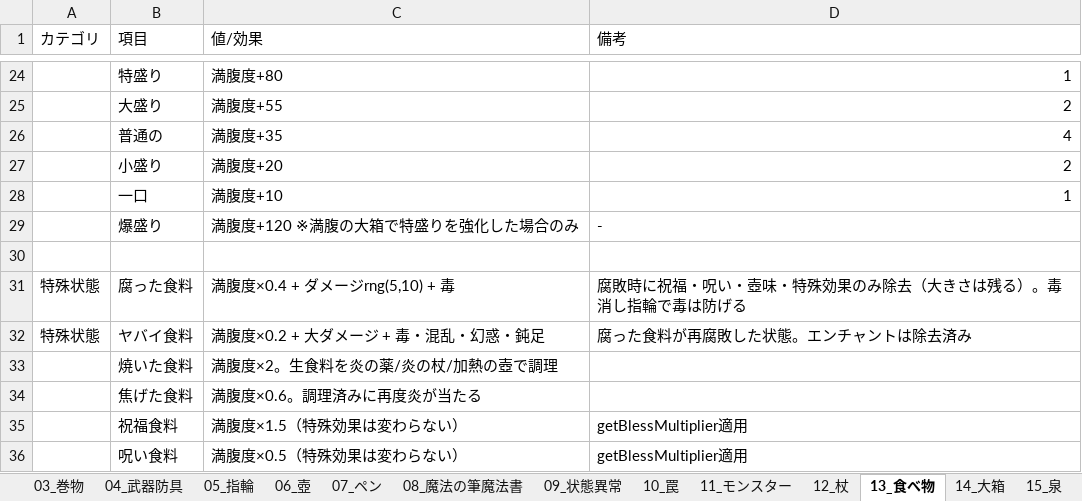
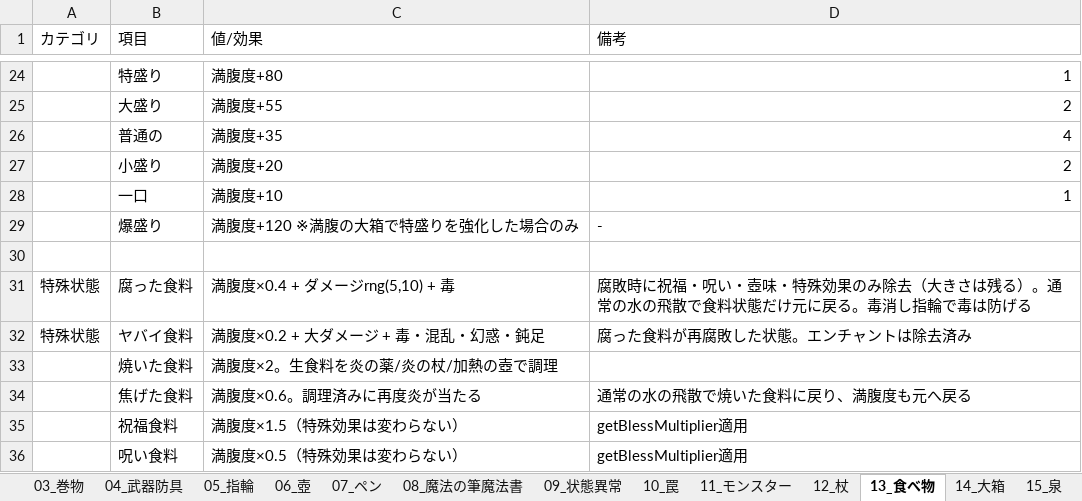
Before and after one commit to akechiment-commits/Rogue, an Excel workbook: ローグゲーム完全実装ガイド.xlsx, sheet 13_食べ物, drawn as a sheet; only a part is shown, gaps mark what is left out; values as stored, in another font and other column widths than the file's, no borders; the diff names each change by its address in the sheet, - before the commit and + after, or states it on an @@ line.

```diff
--- a/ローグゲーム完全実装ガイド.xlsx (sheet 13_食べ物)
+++ b/ローグゲーム完全実装ガイド.xlsx (sheet 13_食べ物)
-D31 (備考): …残る）。毒消し指…
+D31 (備考): …残る）。通常の水の飛散で食料状態だけ元に戻る。毒消し指…
-D34 (備考): (empty)
+D34 (備考): 通常の水の飛散で焼いた食料に戻り、満腹度も元へ戻る
```
Also changed, not shown: sheet 14_大箱, 3 other files.
